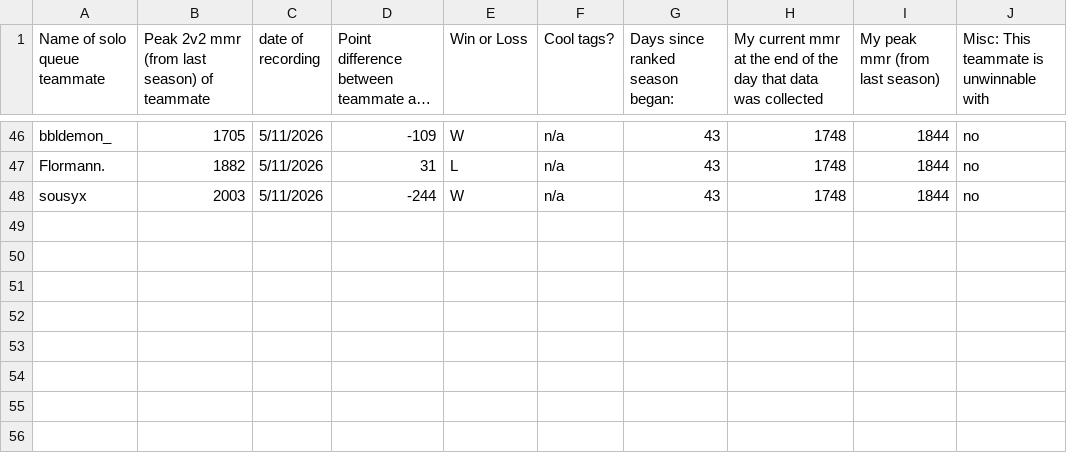
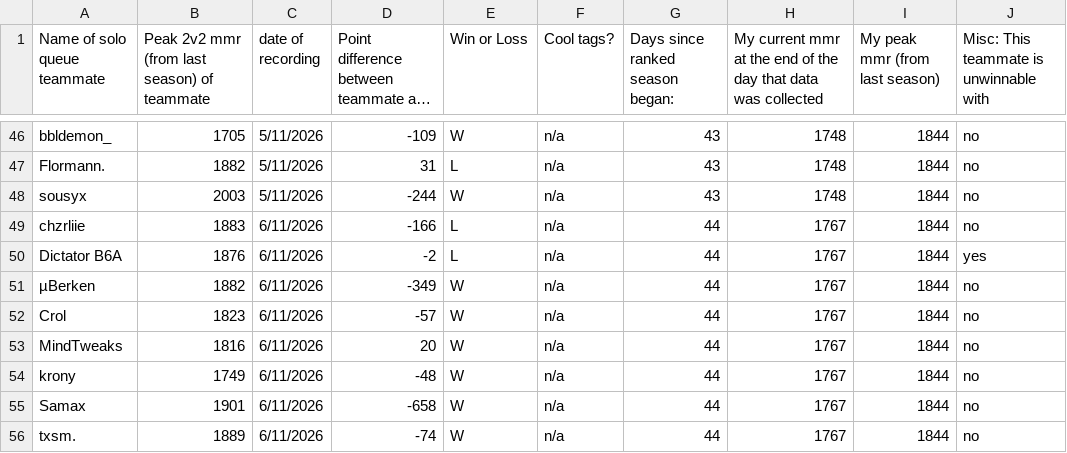
Before and after one commit to S-Jashan/DearData, a CSV file: datapoints/datapts5.csv, drawn as a sheet; only a part is shown, gaps mark what is left out; long unchanged cells end in ….

Commit message:
Added 8 data points (56)

```diff
--- a/datapoints/datapts5.csv
+++ b/datapoints/datapts5.csv
@@ -48 +48,9 @@ Flormann.,1882,5/11/2026,31,L,n/a,43,1748,1844,no
 sousyx,2003,5/11/2026,-244,W,n/a,43,1748,1844,no
+chzrliie,1883,6/11/2026,-166,L,n/a,44,1767,1844,no
+Dictator B6A,1876,6/11/2026,-2,L,n/a,44,1767,1844,yes
+µBerken,1882,6/11/2026,-349,W,n/a,44,1767,1844,no
+Crol,1823,6/11/2026,-57,W,n/a,44,1767,1844,no
+MindTweaks,1816,6/11/2026,20,W,n/a,44,1767,1844,no
+krony,1749,6/11/2026,-48,W,n/a,44,1767,1844,no
+Samax,1901,6/11/2026,-658,W,n/a,44,1767,1844,no
+txsm.,1889,6/11/2026,-74,W,n/a,44,1767,1844,no
```
